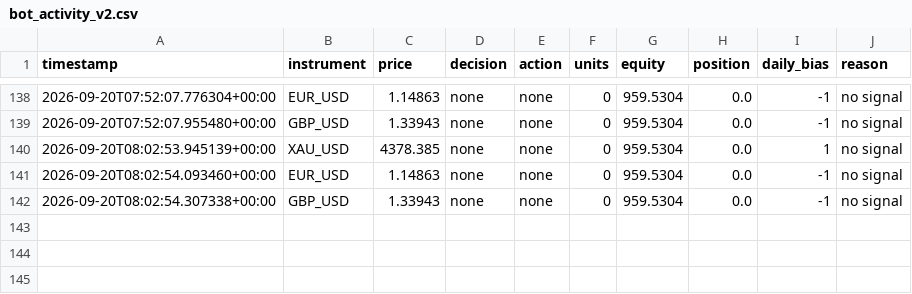
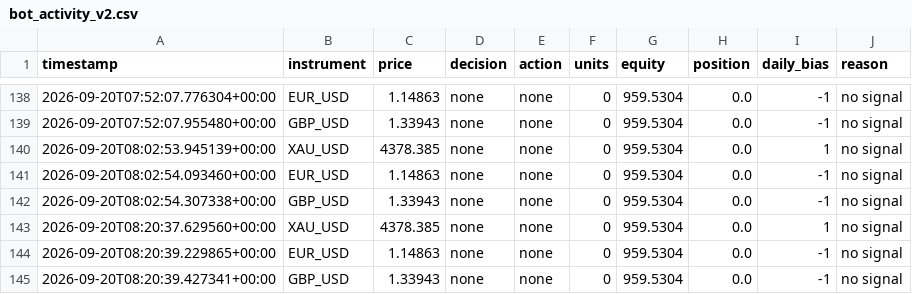
Before and after one commit to takshsheth0901-source/bot-2, a CSV file: bot_activity_v2.csv, drawn as a sheet; only a part is shown, gaps mark what is left out; the diff names each change by its address in the sheet, - before the commit and + after, or states it on an @@ line.

```diff
--- a/bot_activity_v2.csv
+++ b/bot_activity_v2.csv
+row 143: 2026-09-20T08:20:37.629560+00:00 | XAU_USD | 4378.385 | none | none | 0 | 959.5304 | 0.0 | 1 | no signal
+row 144: 2026-09-20T08:20:39.229865+00:00 | EUR_USD | 1.14863 | none | none | 0 | 959.5304 | 0.0 | -1 | no signal
+row 145: 2026-09-20T08:20:39.427341+00:00 | GBP_USD | 1.33943 | none | none | 0 | 959.5304 | 0.0 | -1 | no signal
```
Also changed, not shown: bot_state_v2.csv.
